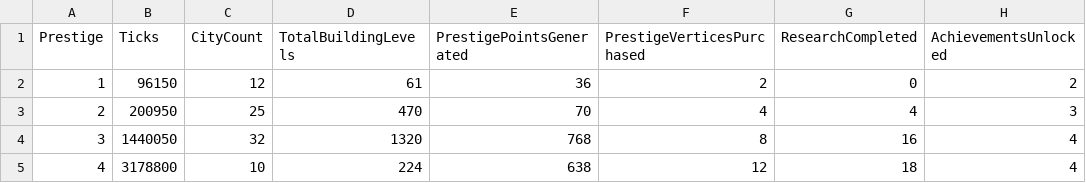
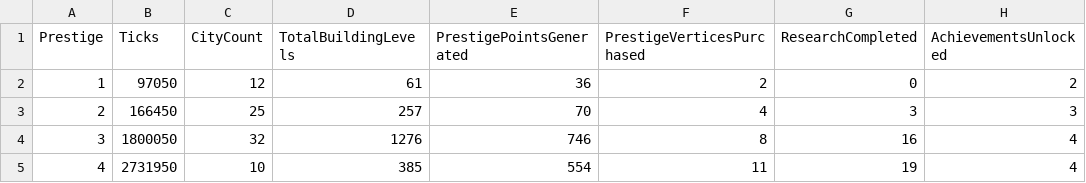
Before and after one commit to Danakh/SettlersOfIdlestan, a CSV file: SOITests/saves/run_current.csv, drawn as a sheet.

```diff
--- a/SOITests/saves/run_current.csv
+++ b/SOITests/saves/run_current.csv
@@ -1,5 +1,5 @@
 Prestige,Ticks,CityCount,TotalBuildingLevels,PrestigePointsGenerated,PrestigeVerticesPurchased,ResearchCompleted,AchievementsUnlocked
-1,96150,12,61,36,2,0,2
-2,200950,25,470,70,4,4,3
-3,1440050,32,1320,768,8,16,4
-4,3178800,10,224,638,12,18,4
+1,97050,12,61,36,2,0,2
+2,166450,25,257,70,4,3,3
+3,1800050,32,1276,746,8,16,4
+4,2731950,10,385,554,11,19,4
```
Also changed, not shown: 2 other files.
